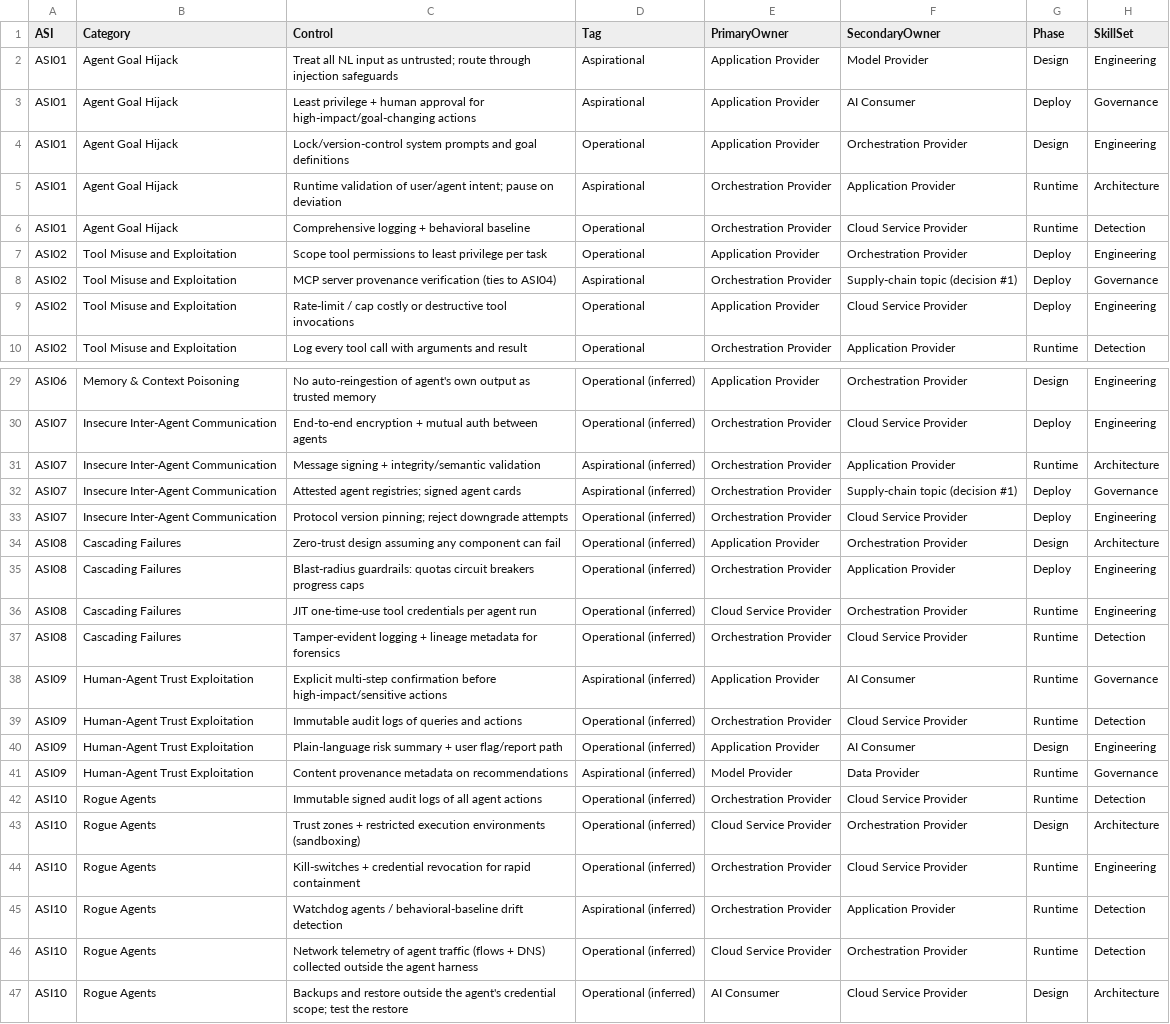
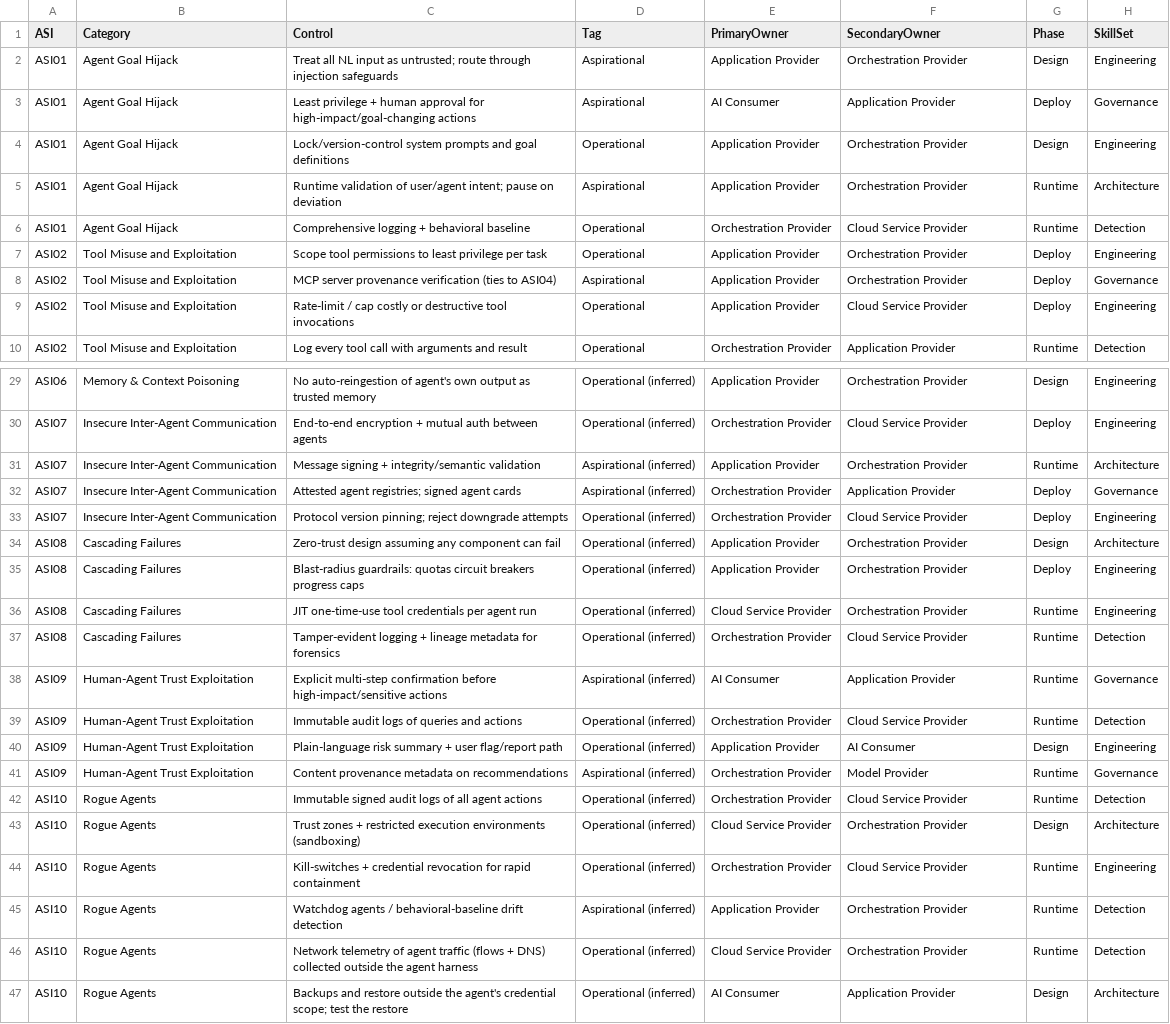
Before and after one commit to pve/hugo-site-dias, a CSV file: static/olra/olra-a-controls.csv, drawn as a sheet; only a part is shown, gaps mark what is left out; the diff covers the shown part only; the diff names each change by its address in the sheet, - before the commit and + after, or states it on an @@ line.

```diff
--- a/static/olra/olra-a-controls.csv
+++ b/static/olra/olra-a-controls.csv
-F2 (SecondaryOwner): Model Provider
+F2 (SecondaryOwner): Orchestration Provider
-E3 (PrimaryOwner): Application Provider
+E3 (PrimaryOwner): AI Consumer
-F3 (SecondaryOwner): AI Consumer
+F3 (SecondaryOwner): Application Provider
-E5 (PrimaryOwner): Orchestration Provider
+E5 (PrimaryOwner): Application Provider
-F5 (SecondaryOwner): Application Provider
+F5 (SecondaryOwner): Orchestration Provider
-E8 (PrimaryOwner): Orchestration Provider
+E8 (PrimaryOwner): Application Provider
-F8 (SecondaryOwner): Supply-chain topic (decision #1)
+F8 (SecondaryOwner): Orchestration Provider
-E31 (PrimaryOwner): Orchestration Provider
+E31 (PrimaryOwner): Application Provider
-F31 (SecondaryOwner): Application Provider
+F31 (SecondaryOwner): Orchestration Provider
-F32 (SecondaryOwner): Supply-chain topic (decision #1)
+F32 (SecondaryOwner): Application Provider
-E35 (PrimaryOwner): Orchestration Provider
+E35 (PrimaryOwner): Application Provider
-F35 (SecondaryOwner): Application Provider
+F35 (SecondaryOwner): Orchestration Provider
-E38 (PrimaryOwner): Application Provider
+E38 (PrimaryOwner): AI Consumer
-F38 (SecondaryOwner): AI Consumer
+F38 (SecondaryOwner): Application Provider
-E41 (PrimaryOwner): Model Provider
+E41 (PrimaryOwner): Orchestration Provider
-F41 (SecondaryOwner): Data Provider
+F41 (SecondaryOwner): Model Provider
-E45 (PrimaryOwner): Orchestration Provider
+E45 (PrimaryOwner): Application Provider
-F45 (SecondaryOwner): Application Provider
+F45 (SecondaryOwner): Orchestration Provider
-F47 (SecondaryOwner): Cloud Service Provider
+F47 (SecondaryOwner): Application Provider
```
Also changed, not shown: 8 edited cells elsewhere in this file.
